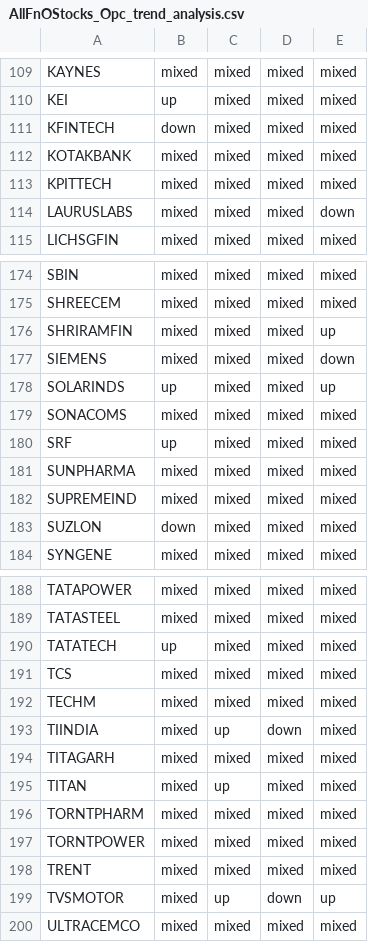
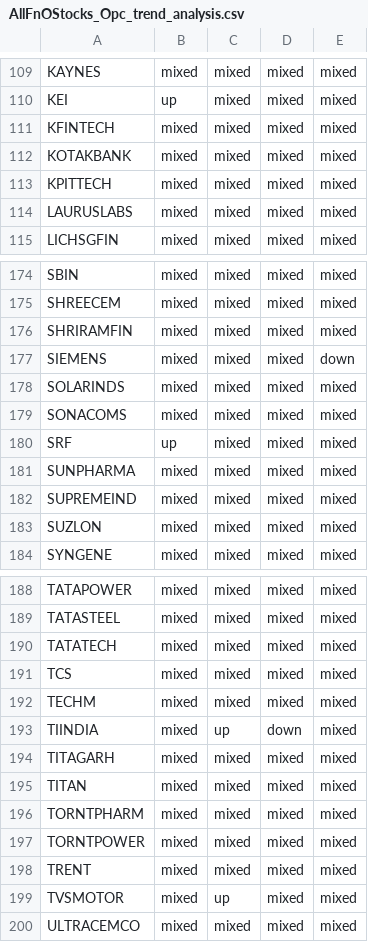
Before and after one commit to Harsha-Mahaveer-Addanki/my-first-git-project, a CSV file: my-first-git-project/AllFnOStocks_Opc_trend_analysis.csv, drawn as a sheet; only a part is shown, gaps mark what is left out; the diff covers the shown part only.

```diff
--- a/my-first-git-project/AllFnOStocks_Opc_trend_analysis.csv
+++ b/my-first-git-project/AllFnOStocks_Opc_trend_analysis.csv
@@ -110,6 +110,6 @@ KAYNES,mixed,mixed,mixed,mixed
 KEI,up,mixed,mixed,mixed
-KFINTECH,down,mixed,mixed,mixed
+KFINTECH,mixed,mixed,mixed,mixed
 KOTAKBANK,mixed,mixed,mixed,mixed
 KPITTECH,mixed,mixed,mixed,mixed
-LAURUSLABS,mixed,mixed,mixed,down
+LAURUSLABS,mixed,mixed,mixed,mixed
 LICHSGFIN,mixed,mixed,mixed,mixed
@@ -175,5 +175,5 @@ SBIN,mixed,mixed,mixed,mixed
 SHREECEM,mixed,mixed,mixed,mixed
-SHRIRAMFIN,mixed,mixed,mixed,up
+SHRIRAMFIN,mixed,mixed,mixed,mixed
 SIEMENS,mixed,mixed,mixed,down
-SOLARINDS,up,mixed,mixed,up
+SOLARINDS,mixed,mixed,mixed,mixed
 SONACOMS,mixed,mixed,mixed,mixed
@@ -182,3 +182,3 @@ SUNPHARMA,mixed,mixed,mixed,mixed
 SUPREMEIND,mixed,mixed,mixed,mixed
-SUZLON,down,mixed,mixed,mixed
+SUZLON,mixed,mixed,mixed,mixed
 SYNGENE,mixed,mixed,mixed,mixed
@@ -189,3 +189,3 @@ TATAPOWER,mixed,mixed,mixed,mixed
 TATASTEEL,mixed,mixed,mixed,mixed
-TATATECH,up,mixed,mixed,mixed
+TATATECH,mixed,mixed,mixed,mixed
 TCS,mixed,mixed,mixed,mixed
@@ -194,3 +194,3 @@ TIINDIA,mixed,up,down,mixed
 TITAGARH,mixed,mixed,mixed,mixed
-TITAN,mixed,up,mixed,mixed
+TITAN,mixed,mixed,mixed,mixed
 TORNTPHARM,mixed,mixed,mixed,mixed
@@ -198,3 +198,3 @@ TORNTPOWER,mixed,mixed,mixed,mixed
 TRENT,mixed,mixed,mixed,mixed
-TVSMOTOR,mixed,up,down,up
+TVSMOTOR,mixed,up,mixed,mixed
 ULTRACEMCO,mixed,mixed,mixed,mixed
```
Also changed, not shown: 27 edited cells elsewhere in this file, 2 other files.
